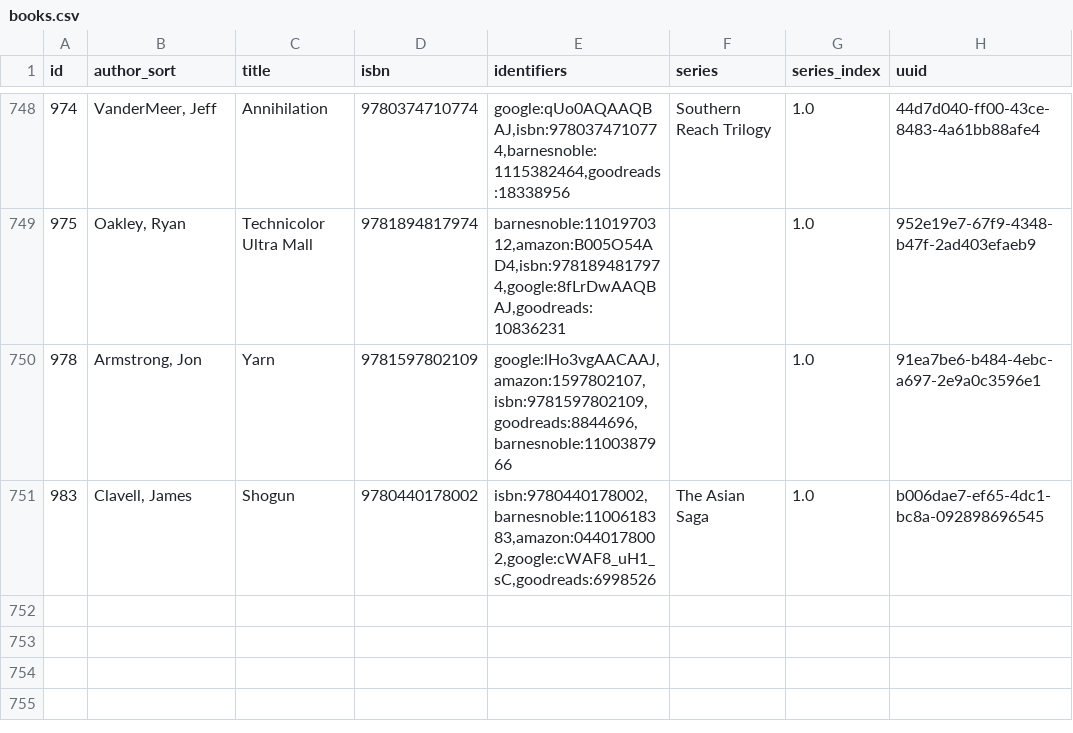
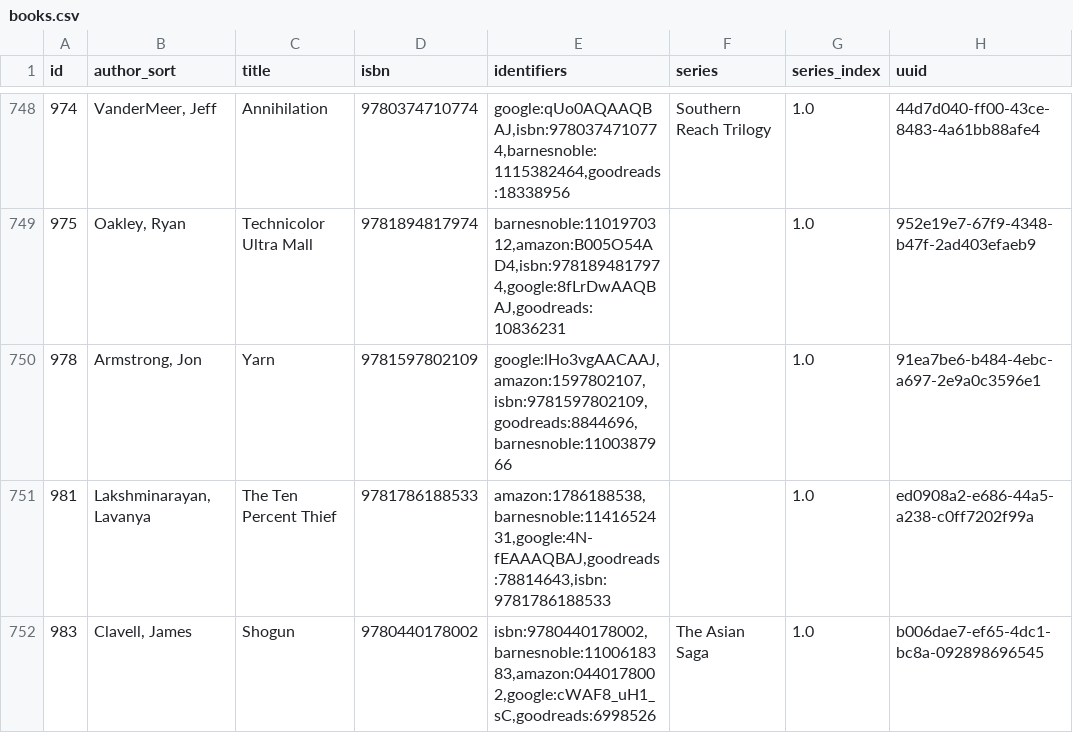
Before and after one commit to pigmonkey/pig-monkey.com, a CSV file: content/media/library/books.csv, drawn as a sheet; only a part is shown, gaps mark what is left out.

Commit message:
update books

```diff
--- a/content/media/library/books.csv
+++ b/content/media/library/books.csv
@@ -750,2 +750,3 @@ id,author_sort,title,isbn,identifiers,series,series_index,uuid
 "978","Armstrong, Jon","Yarn","9781597802109","google:lHo3vgAACAAJ,amazon:1597802107,isbn:9781597802109,goodreads:8844696,barnesnoble:1100387966","","1.0","91ea7be6-b484-4ebc-a697-2e9a0c3596e1"
+"981","Lakshminarayan, Lavanya","The Ten Percent Thief","9781786188533","amazon:1786188538,barnesnoble:1141652431,google:4N-fEAAAQBAJ,goodreads:78814643,isbn:9781786188533","","1.0","ed0908a2-e686-44a5-a238-c0ff7202f99a"
 "983","Clavell, James","Shogun","9780440178002","isbn:9780440178002,barnesnoble:1100618383,amazon:0440178002,google:cWAF8_uH1_sC,goodreads:6998526","The Asian Saga","1.0","b006dae7-ef65-4dc1-bc8a-092898696545"
```
Also changed, not shown: 1 other file.
